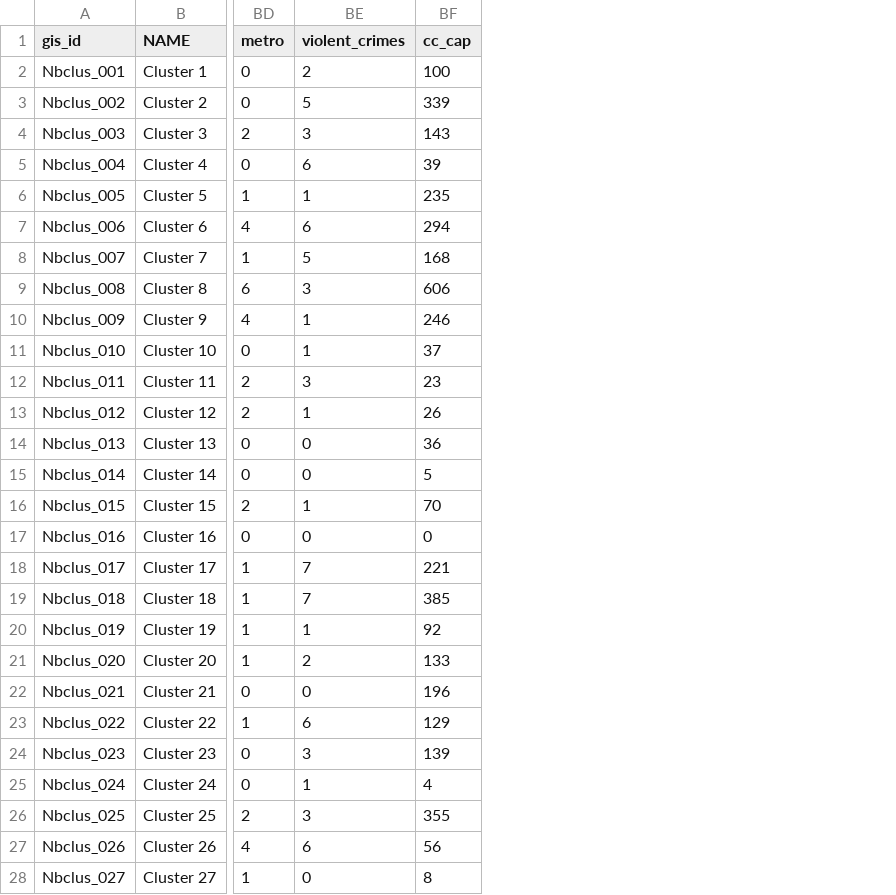
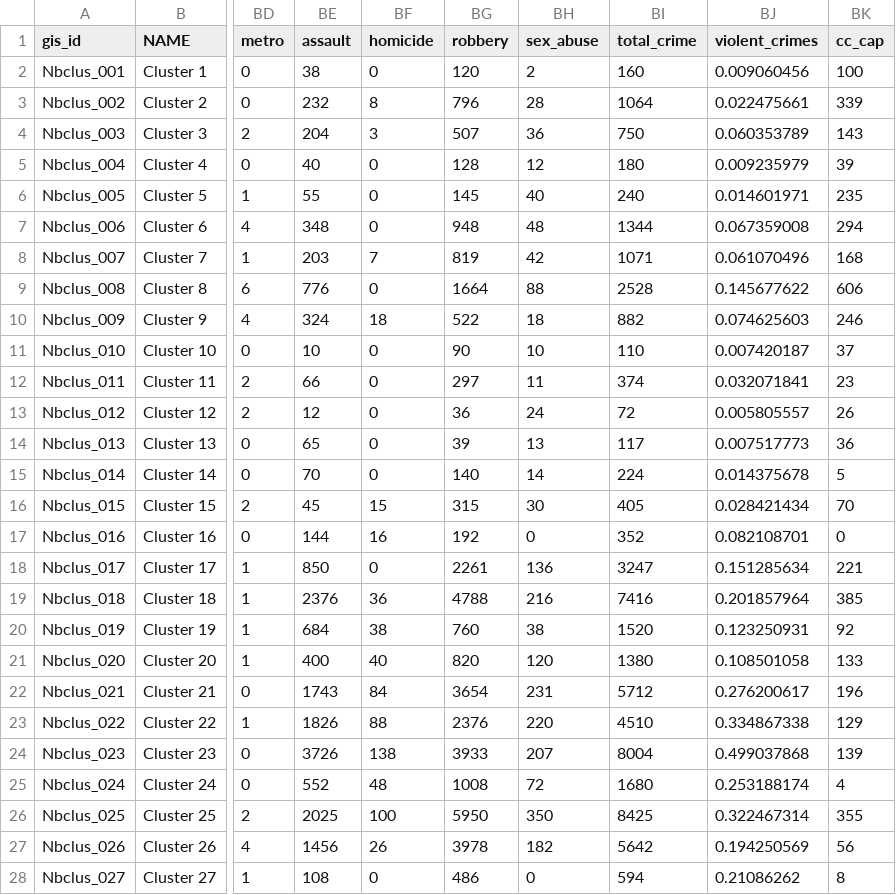
Before and after one commit to DCActionforChildren/dcaction, a CSV file: data/neighborhoods2.csv, drawn as a sheet; only a part is shown, gaps mark what is left out; addresses are those after the commit; the diff covers the shown part only; the diff names each change by its address in the sheet, - before the commit and + after, or states it on an @@ line.

Commit message:
Adding violent crimes data, fixes #71

```diff
--- a/data/neighborhoods2.csv
+++ b/data/neighborhoods2.csv
+column BE (assault), rows 2-28: 38 | 232 | 204 | 40 | 55 | 348 | 203 | 776 | 324 | 10 | 66 | 12 | 65 | 70 | 45 | 144 | 850 | 2376 | 684 | 400 | 1743 | 1826 | 3726 | 552 | 2025 | 1456 | 108
+column BF (homicide), rows 2-28: 0 | 8 | 3 | 0 | 0 | 0 | 7 | 0 | 18 | 0 | 0 | 0 | 0 | 0 | 15 | 16 | 0 | 36 | 38 | 40 | 84 | 88 | 138 | 48 | 100 | 26 | 0
+column BG (robbery), rows 2-28: 120 | 796 | 507 | 128 | 145 | 948 | 819 | 1664 | 522 | 90 | 297 | 36 | 39 | 140 | 315 | 192 | 2261 | 4788 | 760 | 820 | 3654 | 2376 | 3933 | 1008 | 5950 | 3978 | 486
+column BH (sex_abuse), rows 2-28: 2 | 28 | 36 | 12 | 40 | 48 | 42 | 88 | 18 | 10 | 11 | 24 | 13 | 14 | 30 | 0 | 136 | 216 | 38 | 120 | 231 | 220 | 207 | 72 | 350 | 182 | 0
+column BI (total_crime), rows 2-28: 160 | 1064 | 750 | 180 | 240 | 1344 | 1071 | 2528 | 882 | 110 | 374 | 72 | 117 | 224 | 405 | 352 | 3247 | 7416 | 1520 | 1380 | 5712 | 4510 | 8004 | 1680 | 8425 | 5642 | 594
-BJ2 (violent_crimes): 2
+BJ2 (violent_crimes): 0.009060456
-BJ3 (violent_crimes): 5
+BJ3 (violent_crimes): 0.022475661
-BJ4 (violent_crimes): 3
+BJ4 (violent_crimes): 0.060353789
-BJ5 (violent_crimes): 6
+BJ5 (violent_crimes): 0.009235979
-BJ6 (violent_crimes): 1
+BJ6 (violent_crimes): 0.014601971
-BJ7 (violent_crimes): 6
+BJ7 (violent_crimes): 0.067359008
-BJ8 (violent_crimes): 5
+BJ8 (violent_crimes): 0.061070496
-BJ9 (violent_crimes): 3
+BJ9 (violent_crimes): 0.145677622
-BJ10 (violent_crimes): 1
+BJ10 (violent_crimes): 0.074625603
-BJ11 (violent_crimes): 1
+BJ11 (violent_crimes): 0.007420187
-BJ12 (violent_crimes): 3
+BJ12 (violent_crimes): 0.032071841
-BJ13 (violent_crimes): 1
+BJ13 (violent_crimes): 0.005805557
-BJ14 (violent_crimes): 0
+BJ14 (violent_crimes): 0.007517773
-BJ15 (violent_crimes): 0
+BJ15 (violent_crimes): 0.014375678
-BJ16 (violent_crimes): 1
+BJ16 (violent_crimes): 0.028421434
-BJ17 (violent_crimes): 0
+BJ17 (violent_crimes): 0.082108701
-BJ18 (violent_crimes): 7
+BJ18 (violent_crimes): 0.151285634
-BJ19 (violent_crimes): 7
+BJ19 (violent_crimes): 0.201857964
-BJ20 (violent_crimes): 1
+BJ20 (violent_crimes): 0.123250931
-BJ21 (violent_crimes): 2
+BJ21 (violent_crimes): 0.108501058
-BJ22 (violent_crimes): 0
+BJ22 (violent_crimes): 0.276200617
-BJ23 (violent_crimes): 6
+BJ23 (violent_crimes): 0.334867338
-BJ24 (violent_crimes): 3
+BJ24 (violent_crimes): 0.499037868
-BJ25 (violent_crimes): 1
+BJ25 (violent_crimes): 0.253188174
-BJ26 (violent_crimes): 3
+BJ26 (violent_crimes): 0.322467314
-BJ27 (violent_crimes): 6
+BJ27 (violent_crimes): 0.194250569
-BJ28 (violent_crimes): 0
+BJ28 (violent_crimes): 0.21086262
```
Also changed, not shown: 1 added row and 18 edited cells elsewhere in this file, data/source_dummy.csv, 1 other file.
